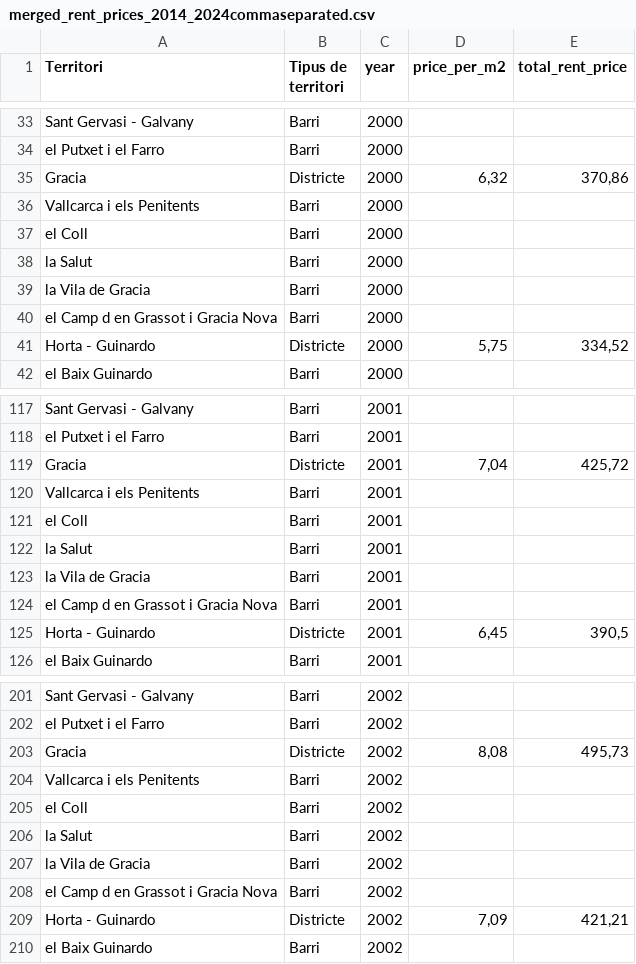
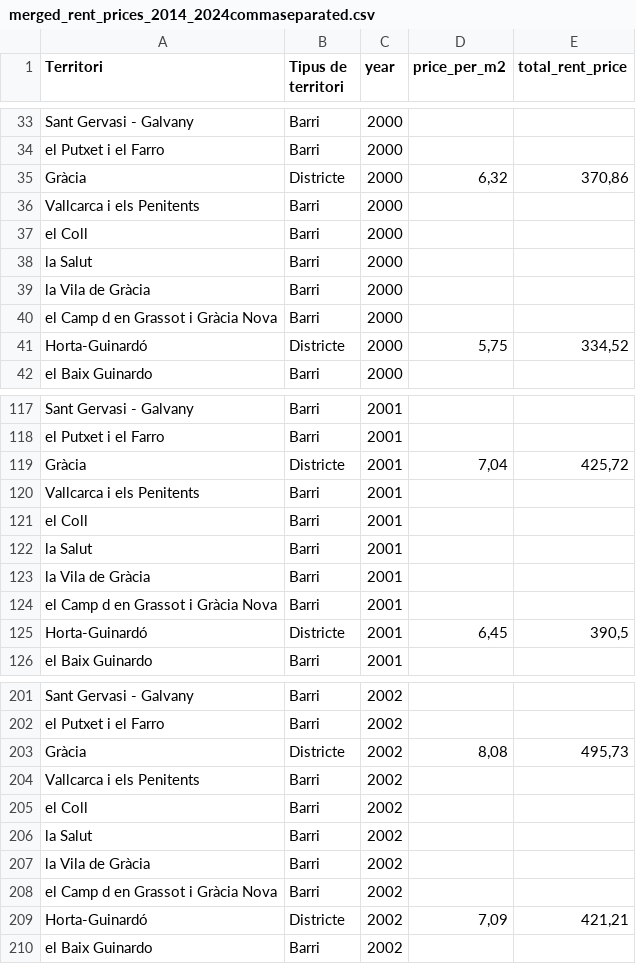
Before and after one commit to pdpau/catalan-realestate-price-prediction, a CSV file: src/portal_dades_bcn_ajuntament/bkp/merged_rent_prices_2014_2024commaseparated.csv, drawn as a sheet; only a part is shown, gaps mark what is left out; the diff covers the shown part only.

```diff
--- a/src/portal_dades_bcn_ajuntament/bkp/merged_rent_prices_2014_2024commaseparated.csv
+++ b/src/portal_dades_bcn_ajuntament/bkp/merged_rent_prices_2014_2024commaseparated.csv
@@ -34,3 +34,3 @@ Sant Gervasi - Galvany;Barri;2000;;
 el Putxet i el Farro;Barri;2000;;
-Gracia;Districte;2000;6,32;370,86
+Gràcia;Districte;2000;6,32;370,86
 Vallcarca i els Penitents;Barri;2000;;
@@ -38,5 +38,5 @@ el Coll;Barri;2000;;
 la Salut;Barri;2000;;
-la Vila de Gracia;Barri;2000;;
-el Camp d en Grassot i Gracia Nova;Barri;2000;;
-Horta - Guinardo;Districte;2000;5,75;334,52
+la Vila de Gràcia;Barri;2000;;
+el Camp d en Grassot i Gràcia Nova;Barri;2000;;
+Horta-Guinardó;Districte;2000;5,75;334,52
 el Baix Guinardo;Barri;2000;;
@@ -118,3 +118,3 @@ Sant Gervasi - Galvany;Barri;2001;;
 el Putxet i el Farro;Barri;2001;;
-Gracia;Districte;2001;7,04;425,72
+Gràcia;Districte;2001;7,04;425,72
 Vallcarca i els Penitents;Barri;2001;;
@@ -122,5 +122,5 @@ el Coll;Barri;2001;;
 la Salut;Barri;2001;;
-la Vila de Gracia;Barri;2001;;
-el Camp d en Grassot i Gracia Nova;Barri;2001;;
-Horta - Guinardo;Districte;2001;6,45;390,5
+la Vila de Gràcia;Barri;2001;;
+el Camp d en Grassot i Gràcia Nova;Barri;2001;;
+Horta-Guinardó;Districte;2001;6,45;390,5
 el Baix Guinardo;Barri;2001;;
@@ -202,3 +202,3 @@ Sant Gervasi - Galvany;Barri;2002;;
 el Putxet i el Farro;Barri;2002;;
-Gracia;Districte;2002;8,08;495,73
+Gràcia;Districte;2002;8,08;495,73
 Vallcarca i els Penitents;Barri;2002;;
@@ -206,5 +206,5 @@ el Coll;Barri;2002;;
 la Salut;Barri;2002;;
-la Vila de Gracia;Barri;2002;;
-el Camp d en Grassot i Gracia Nova;Barri;2002;;
-Horta - Guinardo;Districte;2002;7,09;421,21
+la Vila de Gràcia;Barri;2002;;
+el Camp d en Grassot i Gràcia Nova;Barri;2002;;
+Horta-Guinardó;Districte;2002;7,09;421,21
 el Baix Guinardo;Barri;2002;;
```
Also changed, not shown: 188 edited cells elsewhere in this file, src/portal_dades_bcn_ajuntament/bkp/merged_sale_prices_2014_2024commaseparated.csv, 2 other files.
